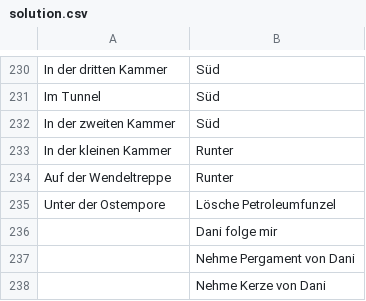
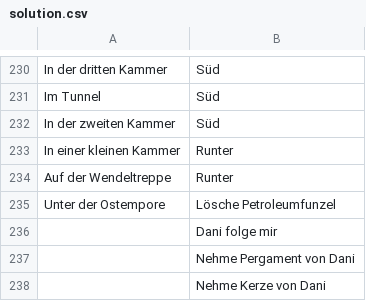
Before and after one commit to sebastianbergmann/die-kathedrale, a CSV file: solution.csv, drawn as a sheet; only a part is shown, gaps mark what is left out.

Commit message:
fix(solution): correct room name on the way back from the chambers
Coming south from "In der zweiten Kammer", the walkthrough named
"In der kleinen Kammer", which is a room of the south-east cellar. The
room above the spiral staircase is "In einer kleinen Kammer".

```diff
--- a/solution.csv
+++ b/solution.csv
@@ -232,3 +232,3 @@ Im Tunnel,Süd
 In der zweiten Kammer,Süd
-In der kleinen Kammer,Runter
+In einer kleinen Kammer,Runter
 Auf der Wendeltreppe,Runter
```
